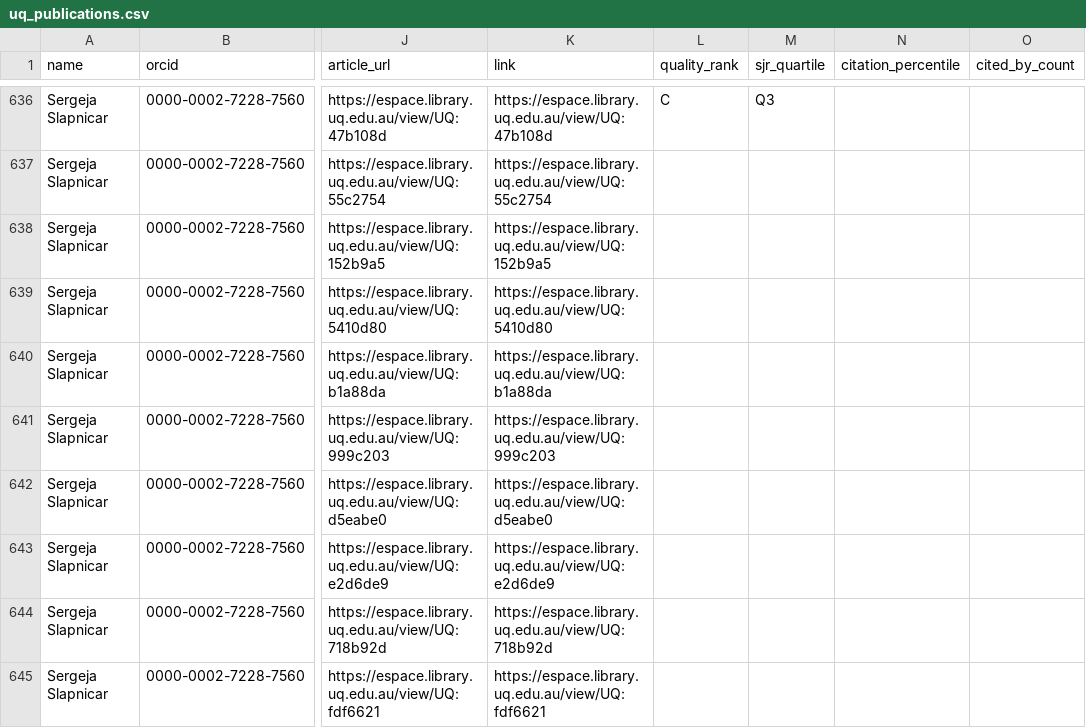
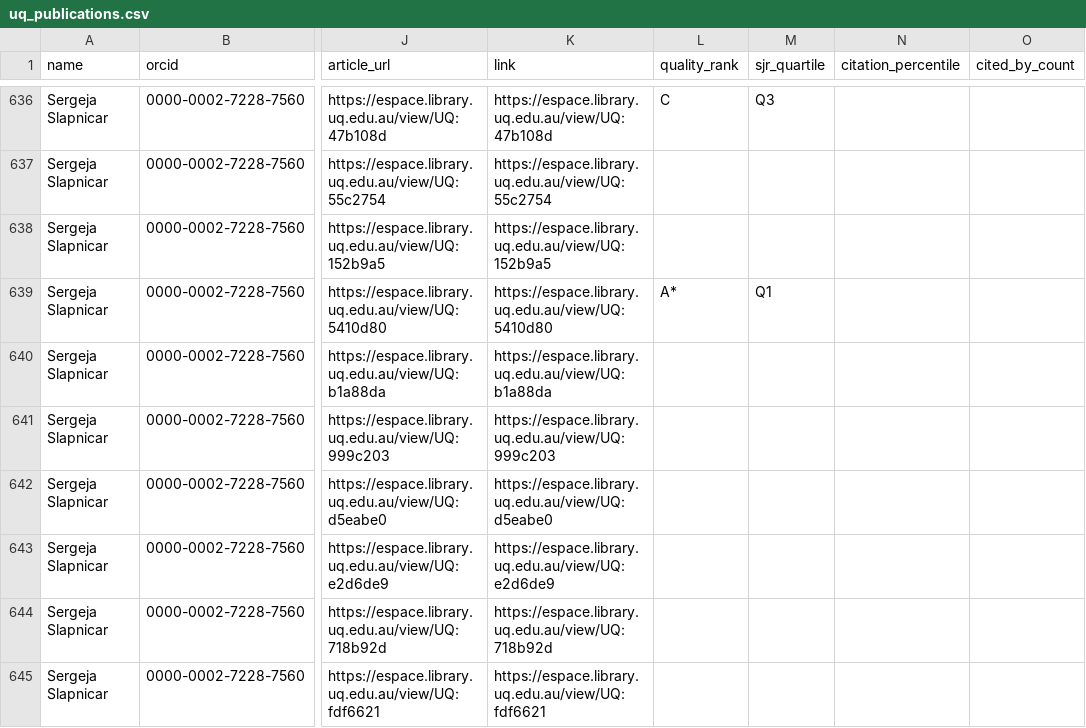
Before and after one commit to yuhanwang0612/cits3200-, a CSV file: final output/uq/uq_publications.csv, drawn as a sheet; only a part is shown, gaps mark what is left out; the diff names each change by its address in the sheet, - before the commit and + after, or states it on an @@ line.

```diff
--- a/final output/uq/uq_publications.csv
+++ b/final output/uq/uq_publications.csv
-L639 (quality_rank): (empty)
+L639 (quality_rank): A*
-M639 (sjr_quartile): (empty)
+M639 (sjr_quartile): Q1
```
Also changed, not shown: data/overrides.csv, final output/adelaide/adelaide_publications.csv, 24 other files.
